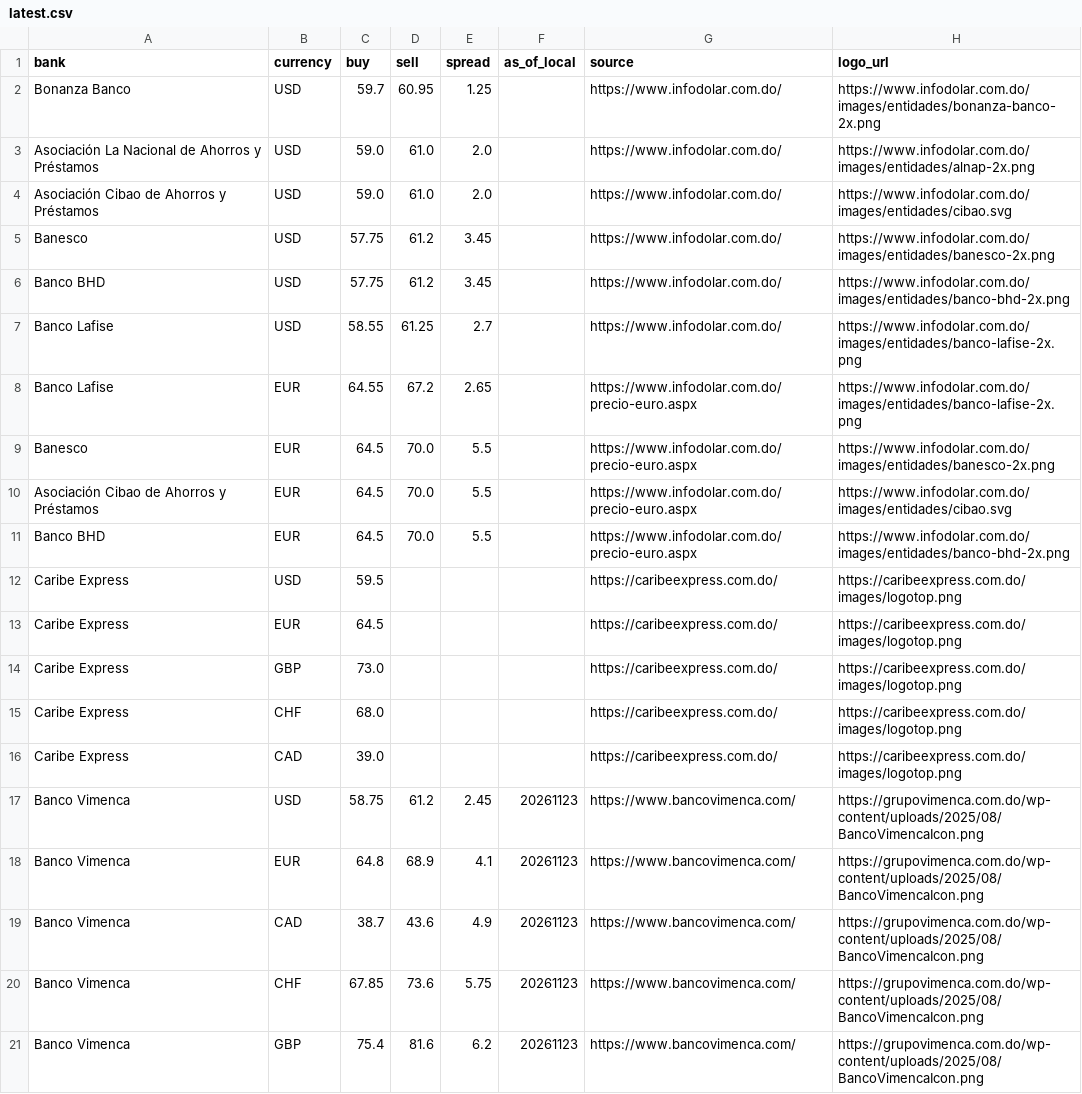
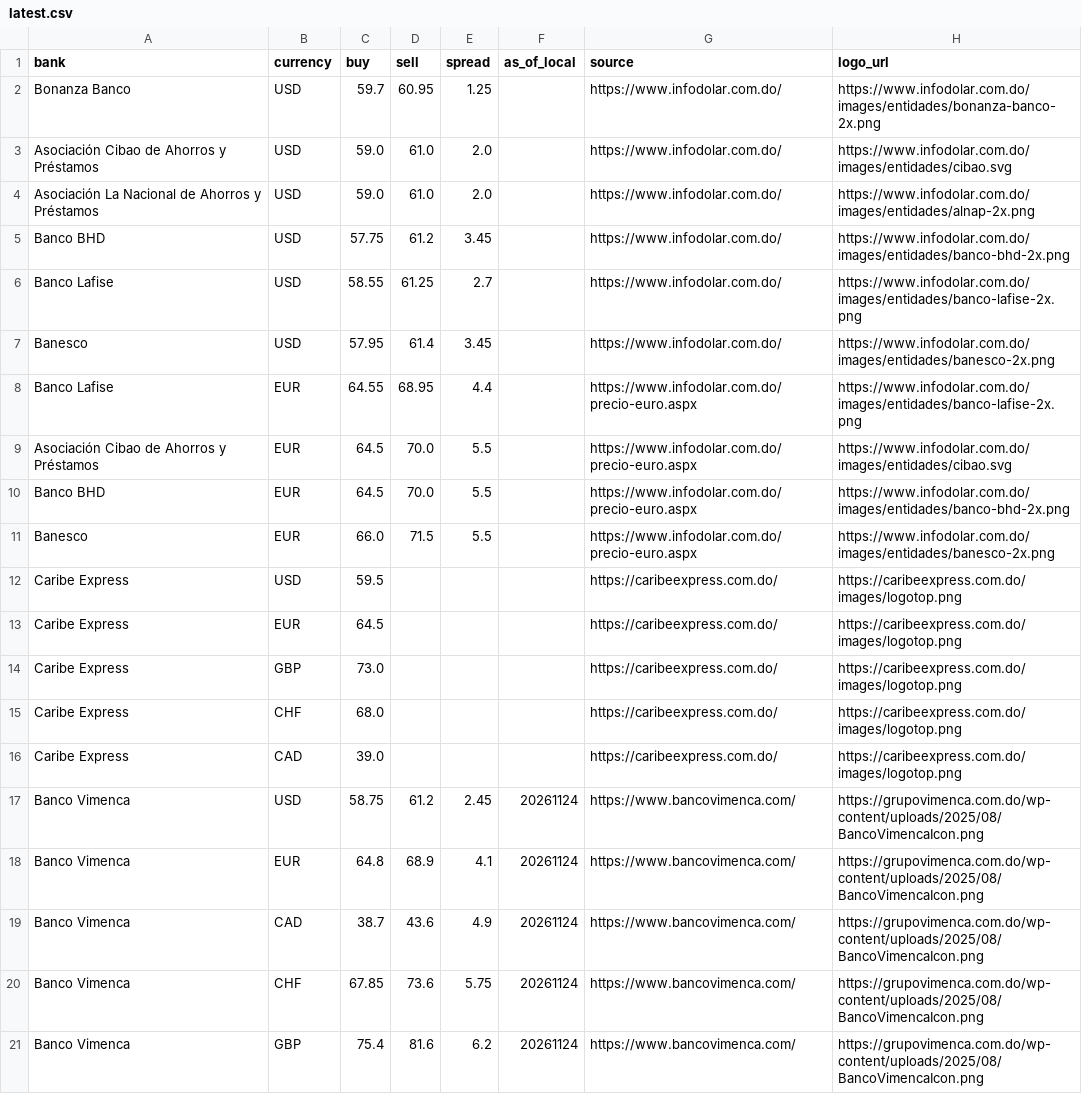
Before and after one commit to Rodyd137/infodolareuro, a CSV file: data/latest.csv, drawn as a sheet.

```diff
--- a/data/latest.csv
+++ b/data/latest.csv
@@ -2,11 +2,11 @@ bank,currency,buy,sell,spread,as_of_local,source,logo_url
 Bonanza Banco,USD,59.7,60.95,1.25,,https://www.infodolar.com.do/,https://www.infodolar.com.do/images/entidades/bonanza-banco-2x.png
+Asociación Cibao de Ahorros y Préstamos,USD,59.0,61.0,2.0,,https://www.infodolar.com.do/,https://www.infodolar.com.do/images/entidades/cibao.svg
 Asociación La Nacional de Ahorros y Préstamos,USD,59.0,61.0,2.0,,https://www.infodolar.com.do/,https://www.infodolar.com.do/images/entidades/alnap-2x.png
-Asociación Cibao de Ahorros y Préstamos,USD,59.0,61.0,2.0,,https://www.infodolar.com.do/,https://www.infodolar.com.do/images/entidades/cibao.svg
-Banesco,USD,57.75,61.2,3.45,,https://www.infodolar.com.do/,https://www.infodolar.com.do/images/entidades/banesco-2x.png
 Banco BHD,USD,57.75,61.2,3.45,,https://www.infodolar.com.do/,https://www.infodolar.com.do/images/entidades/banco-bhd-2x.png
 Banco Lafise,USD,58.55,61.25,2.7,,https://www.infodolar.com.do/,https://www.infodolar.com.do/images/entidades/banco-lafise-2x.png
-Banco Lafise,EUR,64.55,67.2,2.65,,https://www.infodolar.com.do/precio-euro.aspx,https://www.infodolar.com.do/images/entidades/banco-lafise-2x.png
-Banesco,EUR,64.5,70.0,5.5,,https://www.infodolar.com.do/precio-euro.aspx,https://www.infodolar.com.do/images/entidades/banesco-2x.png
+Banesco,USD,57.95,61.4,3.45,,https://www.infodolar.com.do/,https://www.infodolar.com.do/images/entidades/banesco-2x.png
+Banco Lafise,EUR,64.55,68.95,4.4,,https://www.infodolar.com.do/precio-euro.aspx,https://www.infodolar.com.do/images/entidades/banco-lafise-2x.png
 Asociación Cibao de Ahorros y Préstamos,EUR,64.5,70.0,5.5,,https://www.infodolar.com.do/precio-euro.aspx,https://www.infodolar.com.do/images/entidades/cibao.svg
 Banco BHD,EUR,64.5,70.0,5.5,,https://www.infodolar.com.do/precio-euro.aspx,https://www.infodolar.com.do/images/entidades/banco-bhd-2x.png
+Banesco,EUR,66.0,71.5,5.5,,https://www.infodolar.com.do/precio-euro.aspx,https://www.infodolar.com.do/images/entidades/banesco-2x.png
 Caribe Express,USD,59.5,,,,https://caribeexpress.com.do/,https://caribeexpress.com.do/images/logotop.png
@@ -16,6 +16,6 @@ Caribe Express,CHF,68.0,,,,https://caribeexpress.com.do/,https://caribeexpress.c
 Caribe Express,CAD,39.0,,,,https://caribeexpress.com.do/,https://caribeexpress.com.do/images/logotop.png
-Banco Vimenca,USD,58.75,61.2,2.45,20261123,https://www.bancovimenca.com/,https://grupovimenca.com.do/wp-content/uploads/2025/08/BancoVimencaIcon.png
-Banco Vimenca,EUR,64.8,68.9,4.1,20261123,https://www.bancovimenca.com/,https://grupovimenca.com.do/wp-content/uploads/2025/08/BancoVimencaIcon.png
-Banco Vimenca,CAD,38.7,43.6,4.9,20261123,https://www.bancovimenca.com/,https://grupovimenca.com.do/wp-content/uploads/2025/08/BancoVimencaIcon.png
-Banco Vimenca,CHF,67.85,73.6,5.75,20261123,https://www.bancovimenca.com/,https://grupovimenca.com.do/wp-content/uploads/2025/08/BancoVimencaIcon.png
-Banco Vimenca,GBP,75.4,81.6,6.2,20261123,https://www.bancovimenca.com/,https://grupovimenca.com.do/wp-content/uploads/2025/08/BancoVimencaIcon.png
+Banco Vimenca,USD,58.75,61.2,2.45,20261124,https://www.bancovimenca.com/,https://grupovimenca.com.do/wp-content/uploads/2025/08/BancoVimencaIcon.png
+Banco Vimenca,EUR,64.8,68.9,4.1,20261124,https://www.bancovimenca.com/,https://grupovimenca.com.do/wp-content/uploads/2025/08/BancoVimencaIcon.png
+Banco Vimenca,CAD,38.7,43.6,4.9,20261124,https://www.bancovimenca.com/,https://grupovimenca.com.do/wp-content/uploads/2025/08/BancoVimencaIcon.png
+Banco Vimenca,CHF,67.85,73.6,5.75,20261124,https://www.bancovimenca.com/,https://grupovimenca.com.do/wp-content/uploads/2025/08/BancoVimencaIcon.png
+Banco Vimenca,GBP,75.4,81.6,6.2,20261124,https://www.bancovimenca.com/,https://grupovimenca.com.do/wp-content/uploads/2025/08/BancoVimencaIcon.png
```
Also changed, not shown: 2 other files.
